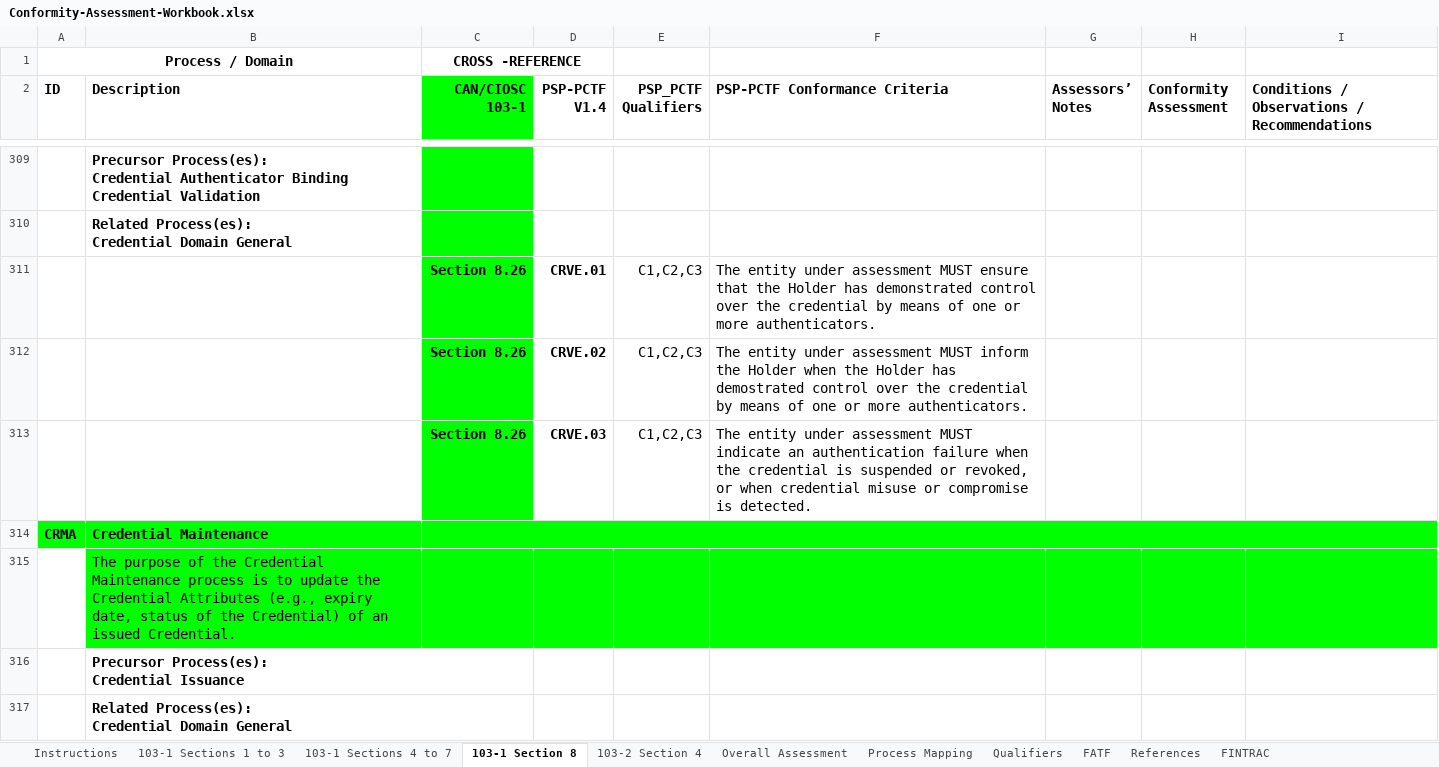
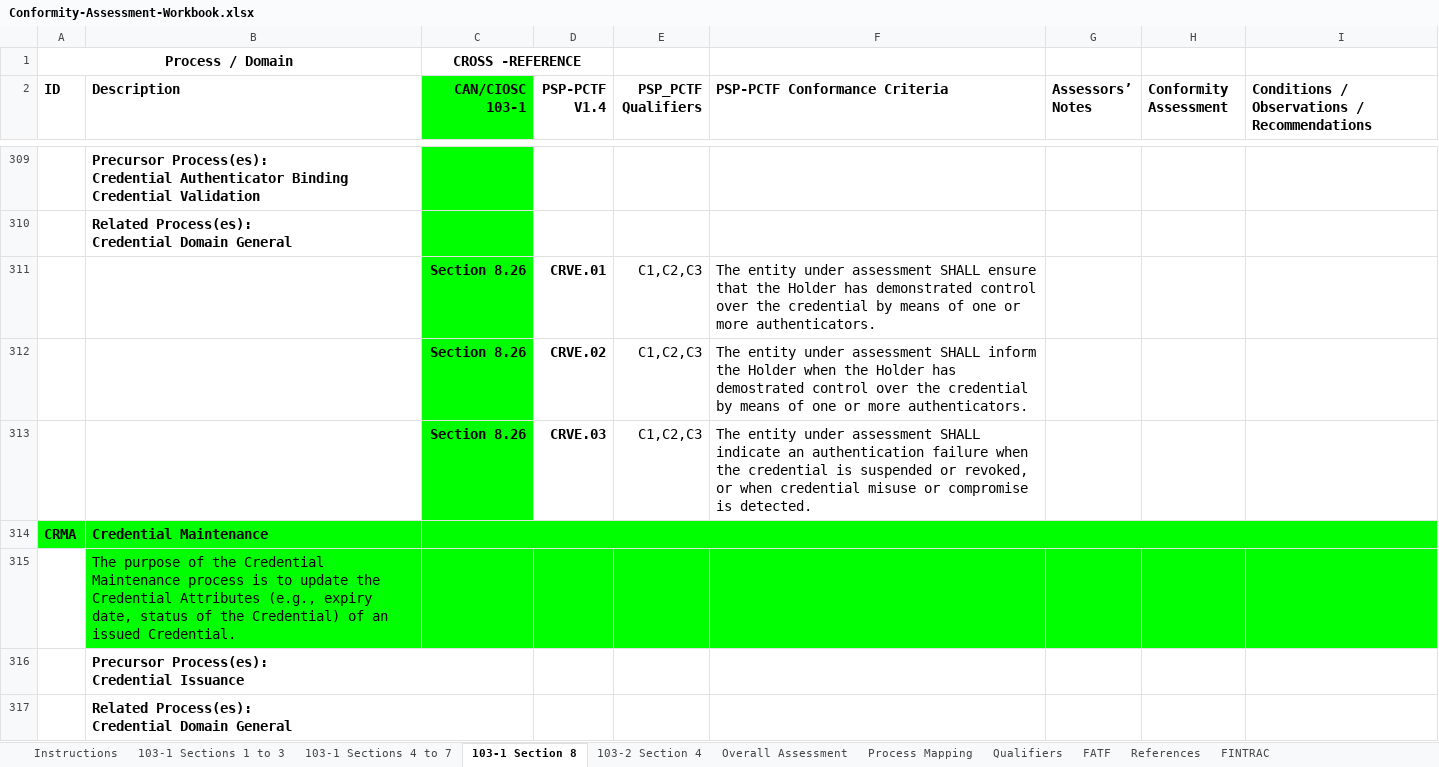
Before and after one commit to CIOSC/CAS-Digital-Trust, an Excel workbook: scheme/tools/Conformity-Assessment-Workbook.xlsx, sheet 103-1 Section 8, drawn as a sheet; only a part is shown, gaps mark what is left out; values as stored, in another font and other column widths than the file's, no borders; the diff covers the shown part only; the diff names each change by its address in the sheet, - before the commit and + after, or states it on an @@ line.

Commit message:
updated requirements to shall

```diff
--- a/scheme/tools/Conformity-Assessment-Workbook.xlsx (sheet 103-1 Section 8)
+++ b/scheme/tools/Conformity-Assessment-Workbook.xlsx (sheet 103-1 Section 8)
-F311 (PSP-PCTF Conformance Criteria): …under assessment MUST ensure that…
+F311 (PSP-PCTF Conformance Criteria): …under assessment SHALL ensure that…
-F312 (PSP-PCTF Conformance Criteria): …under assessment MUST inform the…
+F312 (PSP-PCTF Conformance Criteria): …under assessment SHALL inform the…
-F313 (PSP-PCTF Conformance Criteria): …under assessment MUST indicate an…
+F313 (PSP-PCTF Conformance Criteria): …under assessment SHALL indicate an…
```
Also changed, not shown: 196 edited cells elsewhere in this sheet, sheet 103-1 Sections 4 to 7.
